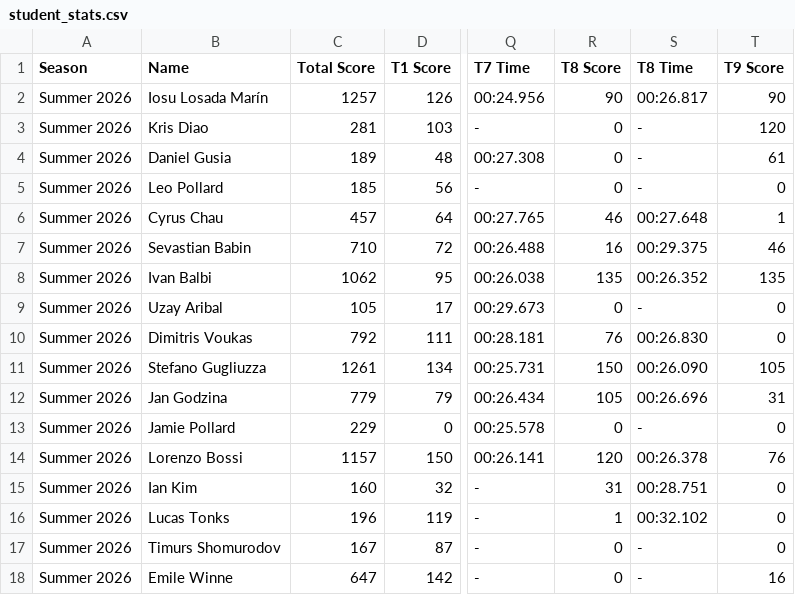
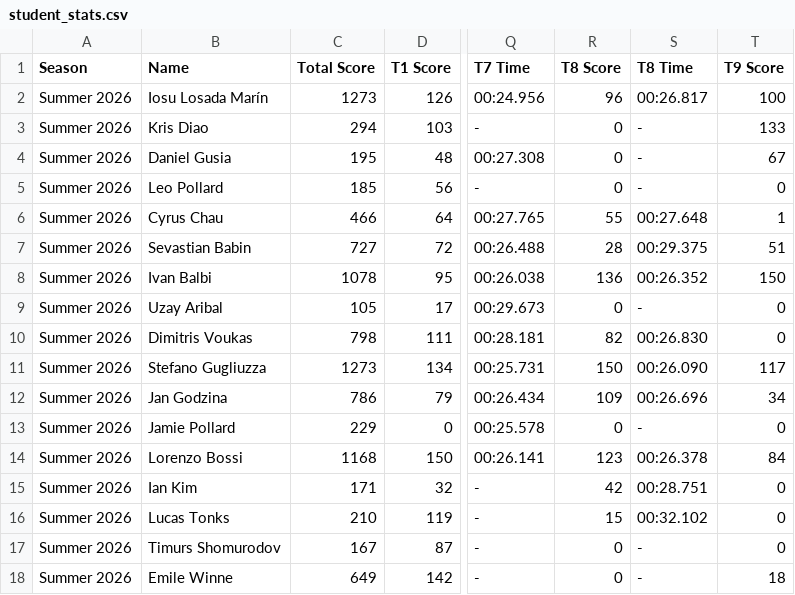
Before and after one commit to MrAtkin/BSN_trackmania_leaderboard, a CSV file: student_stats.csv, drawn as a sheet; only a part is shown, gaps mark what is left out; the diff covers the shown part only; the diff names each change by its address in the sheet, - before the commit and + after, or states it on an @@ line.

```diff
--- a/student_stats.csv
+++ b/student_stats.csv
-C2 (Total Score): 1257
+C2 (Total Score): 1273
-R2 (T8 Score): 90
+R2 (T8 Score): 96
-T2 (T9 Score): 90
+T2 (T9 Score): 100
-C3 (Total Score): 281
+C3 (Total Score): 294
-T3 (T9 Score): 120
+T3 (T9 Score): 133
-C4 (Total Score): 189
+C4 (Total Score): 195
-T4 (T9 Score): 61
+T4 (T9 Score): 67
-C6 (Total Score): 457
+C6 (Total Score): 466
-R6 (T8 Score): 46
+R6 (T8 Score): 55
-C7 (Total Score): 710
+C7 (Total Score): 727
-R7 (T8 Score): 16
+R7 (T8 Score): 28
-T7 (T9 Score): 46
+T7 (T9 Score): 51
-C8 (Total Score): 1062
+C8 (Total Score): 1078
-R8 (T8 Score): 135
+R8 (T8 Score): 136
-T8 (T9 Score): 135
+T8 (T9 Score): 150
-C10 (Total Score): 792
+C10 (Total Score): 798
-R10 (T8 Score): 76
+R10 (T8 Score): 82
-C11 (Total Score): 1261
+C11 (Total Score): 1273
-T11 (T9 Score): 105
+T11 (T9 Score): 117
-C12 (Total Score): 779
+C12 (Total Score): 786
-R12 (T8 Score): 105
+R12 (T8 Score): 109
-T12 (T9 Score): 31
+T12 (T9 Score): 34
-C14 (Total Score): 1157
+C14 (Total Score): 1168
-R14 (T8 Score): 120
+R14 (T8 Score): 123
-T14 (T9 Score): 76
+T14 (T9 Score): 84
-C15 (Total Score): 160
+C15 (Total Score): 171
-R15 (T8 Score): 31
+R15 (T8 Score): 42
-C16 (Total Score): 196
+C16 (Total Score): 210
-R16 (T8 Score): 1
+R16 (T8 Score): 15
-C18 (Total Score): 647
+C18 (Total Score): 649
-T18 (T9 Score): 16
+T18 (T9 Score): 18
```
Also changed, not shown: 7 edited cells elsewhere in this file, 1 other file.
